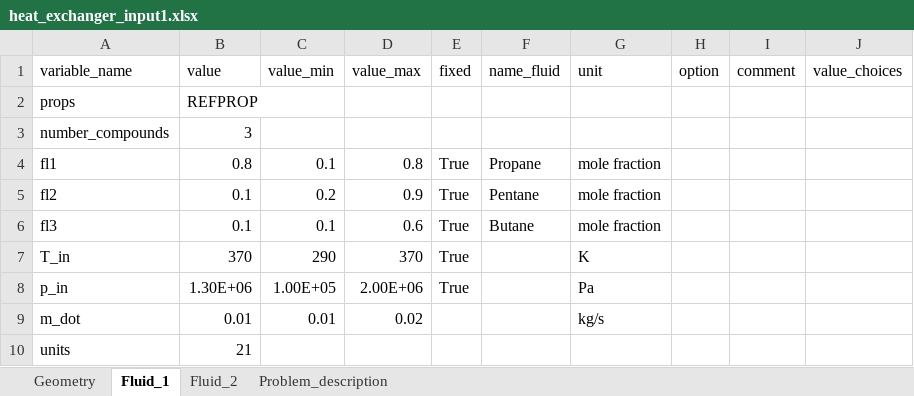
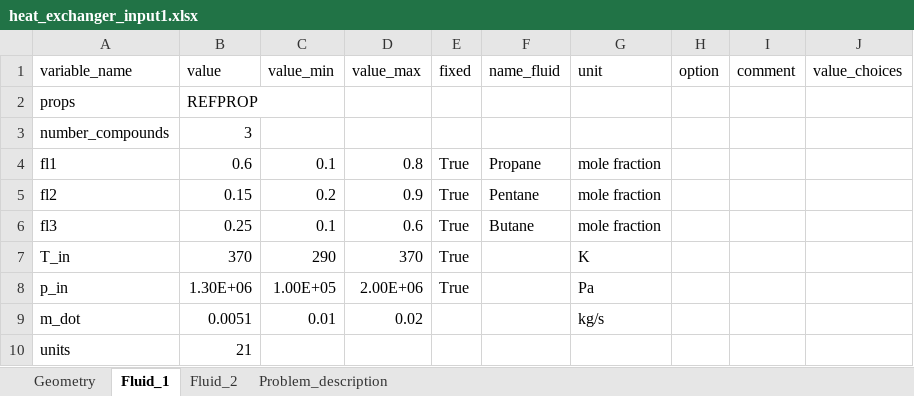
Before and after one commit to burakatakan/carbatpy-outdated, an Excel workbook: carbatpy/src/work_in_progress/heat_exchanger_input1.xlsx, sheet Fluid_1, drawn as a sheet; values as stored, in another font and other column widths than the file's, no borders; the diff names each change by its address in the sheet, - before the commit and + after, or states it on an @@ line.

```diff
--- a/carbatpy/src/work_in_progress/heat_exchanger_input1.xlsx (sheet Fluid_1)
+++ b/carbatpy/src/work_in_progress/heat_exchanger_input1.xlsx (sheet Fluid_1)
-B4 (value): 0.8
+B4 (value): 0.6
-B5 (value): 0.1
+B5 (value): 0.15
-B6 (value): 0.1
+B6 (value): 0.25
-B9 (value): 0.01
+B9 (value): 0.0051
```
Also changed, not shown: 2 other files.
